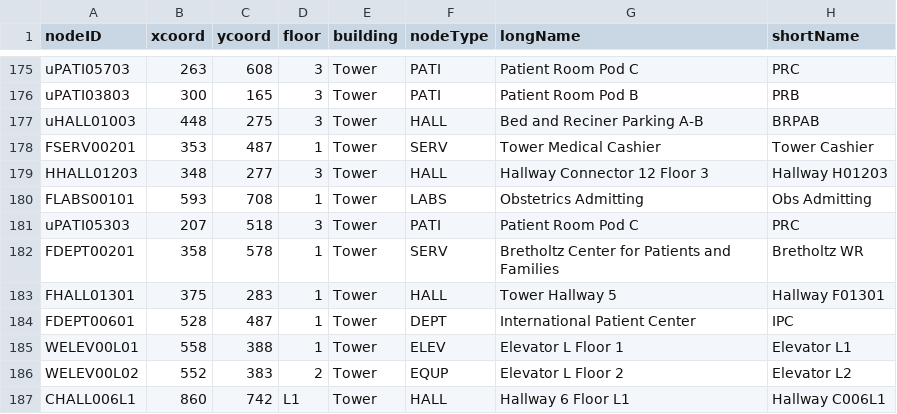
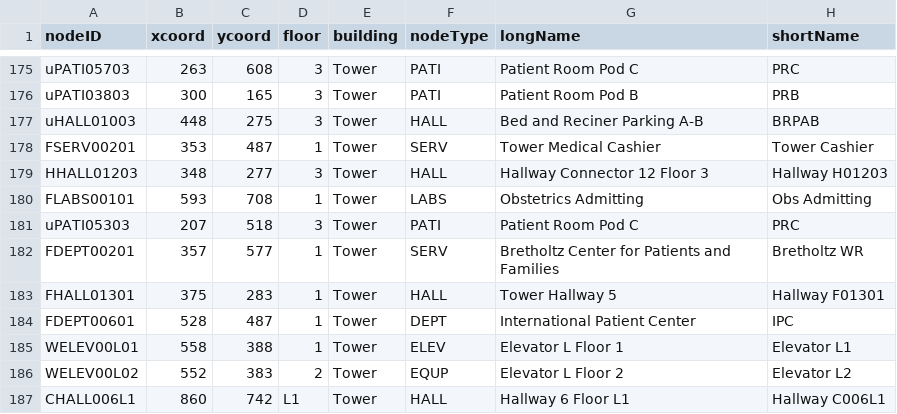
Before and after one commit to CS3733-D22-Team-U/CS3733-D22-Team-U-Final-Iteration, a CSV file: csvTables/TowerLocations.csv, drawn as a sheet; only a part is shown, gaps mark what is left out.

```diff
--- a/csvTables/TowerLocations.csv
+++ b/csvTables/TowerLocations.csv
@@ -181,3 +181,3 @@ FLABS00101,593,708,1,Tower,LABS,Obstetrics Admitting,Obs Admitting
 uPATI05303,207,518,3,Tower,PATI,Patient Room Pod C,PRC
-FDEPT00201,358,578,1,Tower,SERV,Bretholtz Center for Patients and Families,Bretholtz WR
+FDEPT00201,357,577,1,Tower,SERV,Bretholtz Center for Patients and Families,Bretholtz WR
 FHALL01301,375,283,1,Tower,HALL,Tower Hallway 5,Hallway F01301
```
Also changed, not shown: 4 other files.
